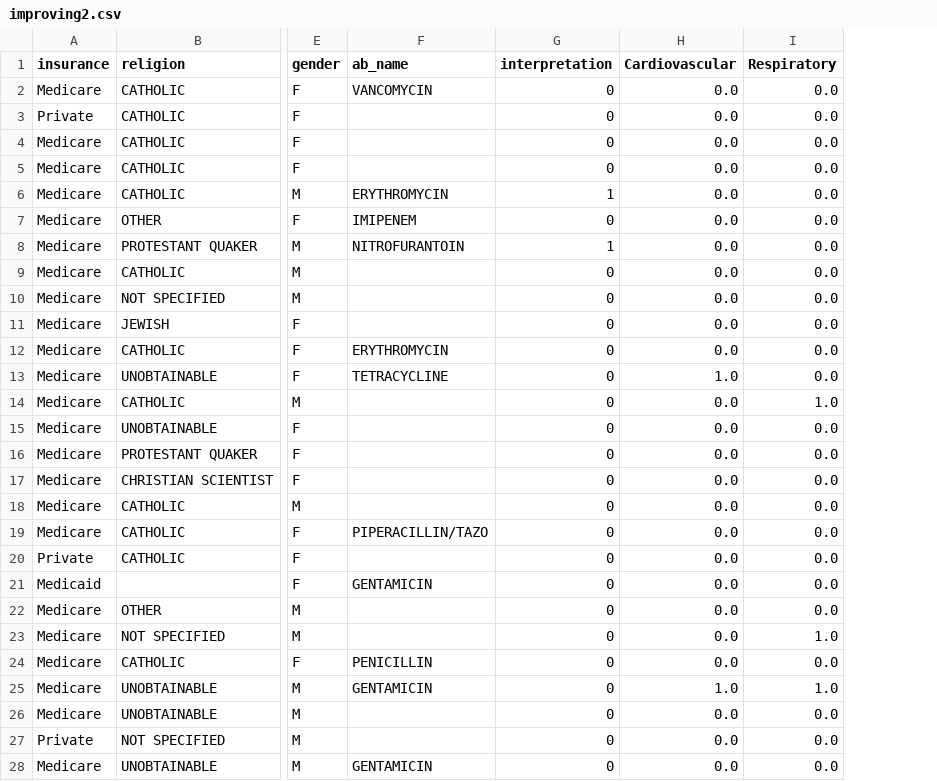
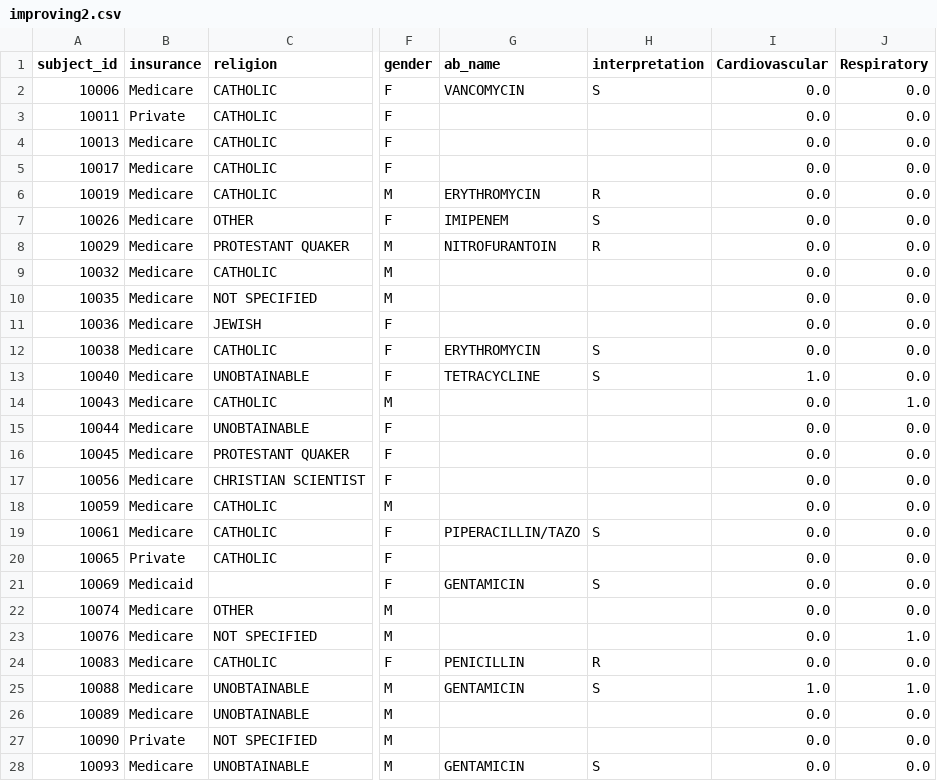
Before and after one commit to Caiofiga/Deyvid, a CSV file: improving2.csv, drawn as a sheet; only a part is shown, gaps mark what is left out; addresses are those after the commit; the diff covers the shown part only; the diff names each change by its address in the sheet, - before the commit and + after, or states it on an @@ line.

```diff
--- a/improving2.csv
+++ b/improving2.csv
+column A (subject_id), rows 2-28: 10006 | 10011 | 10013 | 10017 | 10019 | 10026 | 10029 | 10032 | 10035 | 10036 | 10038 | 10040 | 10043 | 10044 | 10045 | 10056 | 10059 | 10061 | 10065 | 10069 | 10074 | 10076 | 10083 | 10088 | 10089 | 10090 | 10093
-H2 (interpretation): 0
+H2 (interpretation): S
-H3:H5 (interpretation): 0
+H3:H5 (interpretation): (empty)
-H6 (interpretation): 1
+H6 (interpretation): R
-H7 (interpretation): 0
+H7 (interpretation): S
-H8 (interpretation): 1
+H8 (interpretation): R
-H9:H11 (interpretation): 0
+H9:H11 (interpretation): (empty)
-H12:H13 (interpretation): 0
+H12:H13 (interpretation): S
-H14:H18 (interpretation): 0
+H14:H18 (interpretation): (empty)
-H19 (interpretation): 0
+H19 (interpretation): S
-H20 (interpretation): 0
+H20 (interpretation): (empty)
-H21 (interpretation): 0
+H21 (interpretation): S
-H22:H23 (interpretation): 0
+H22:H23 (interpretation): (empty)
-H24 (interpretation): 0
+H24 (interpretation): R
-H25 (interpretation): 0
+H25 (interpretation): S
-H26:H27 (interpretation): 0
+H26:H27 (interpretation): (empty)
-H28 (interpretation): 0
+H28 (interpretation): S
```
Also changed, not shown: 64 edited cells elsewhere in this file, improving.csv, 2 other files.
